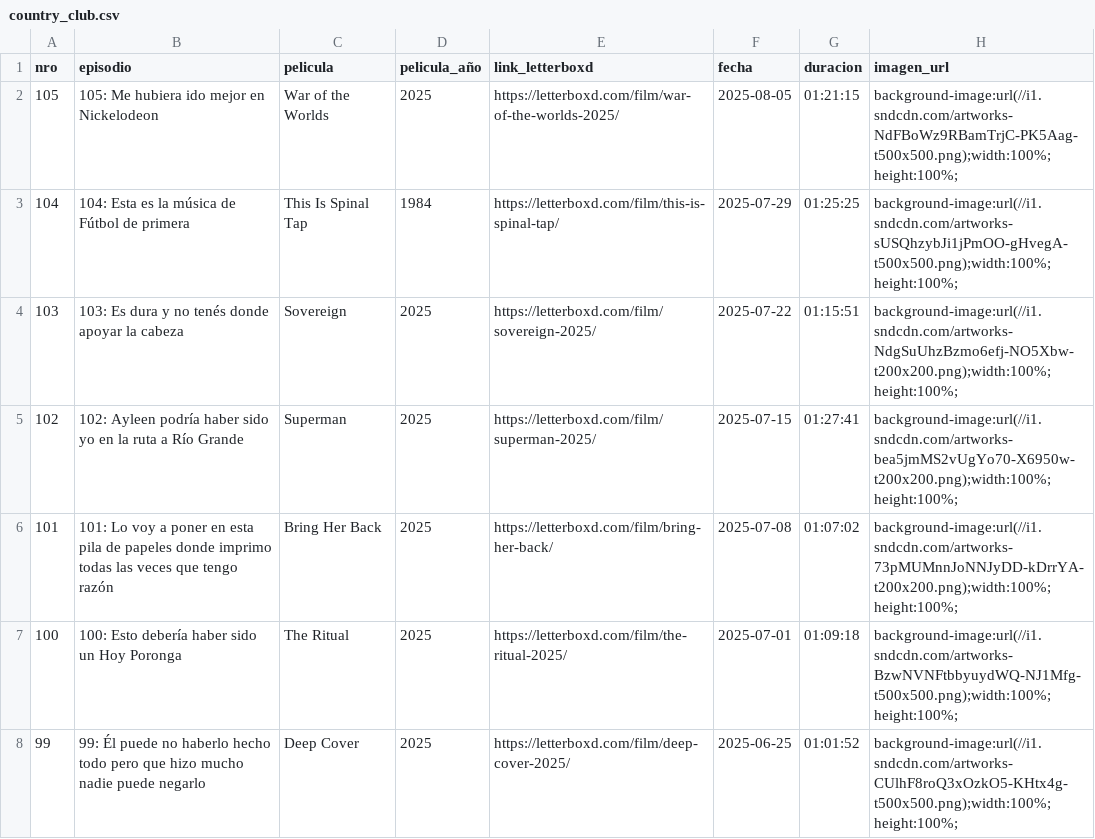
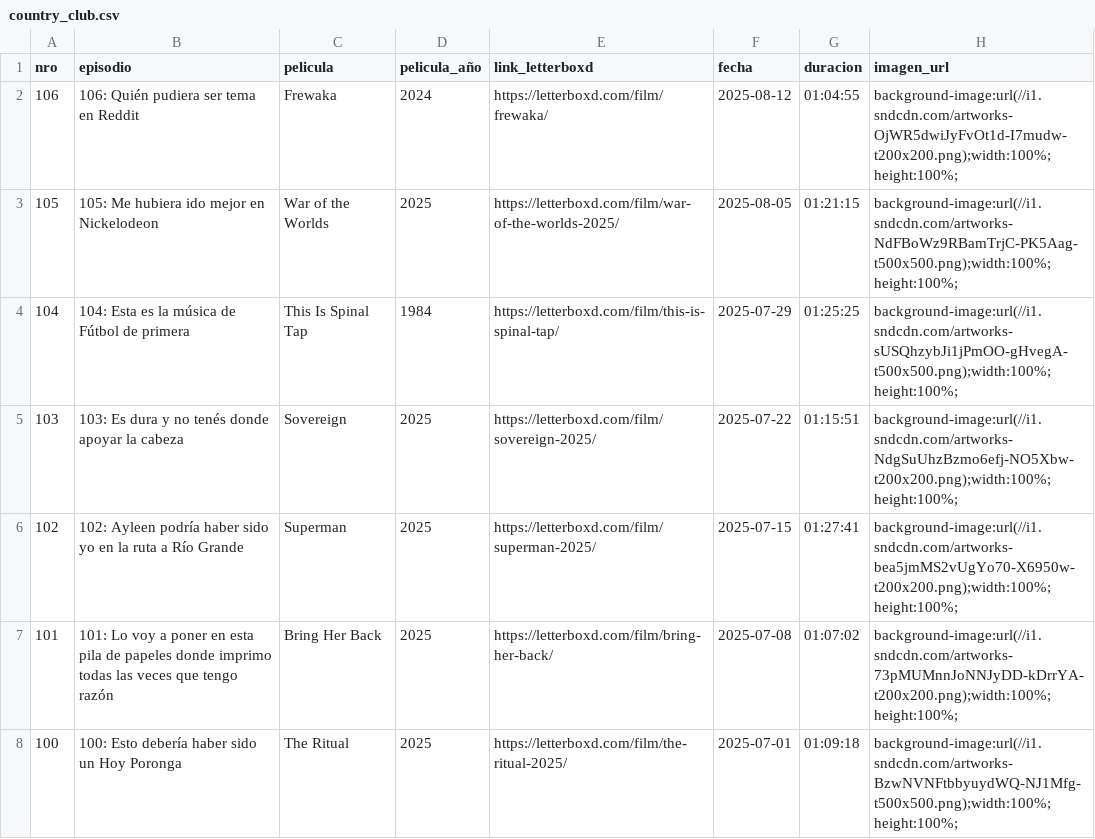
Before and after one commit to vhgauto/ht.buscador, a CSV file: datos/country_club.csv, drawn as a sheet; only a part is shown; the shorter side is filled out with more unchanged rows.

Commit message:
Update country_club.csv

```diff
--- a/datos/country_club.csv
+++ b/datos/country_club.csv
@@ -1,2 +1,3 @@
 nro,episodio,pelicula,pelicula_año,link_letterboxd,fecha,duracion,imagen_url
+106,106: Quién pudiera ser tema en Reddit,Frewaka,2024,https://letterboxd.com/film/frewaka/,2025-08-12,01:04:55,background-image:url(//i1.sndcdn.com/artworks-OjWR5dwiJyFvOt1d-I7mudw-t200x200.png);width:100%;height:100%;
 105,105: Me hubiera ido mejor en Nickelodeon,War of the Worlds,2025,https://letterboxd.com/film/war-of-the-worlds-2025/,2025-08-05,01:21:15,background-image:url(//i1.sndcdn.com/artworks-NdFBoWz9RBamTrjC-PK5Aag-t500x500.png);width:100%;height:100%;
```
